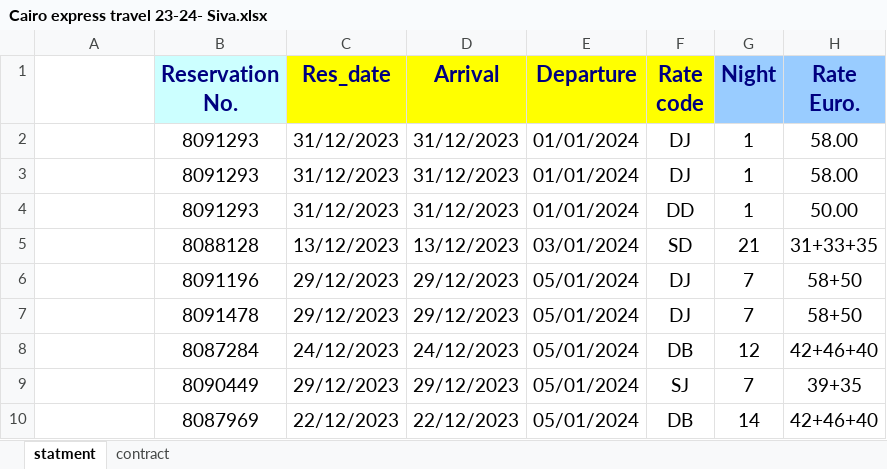
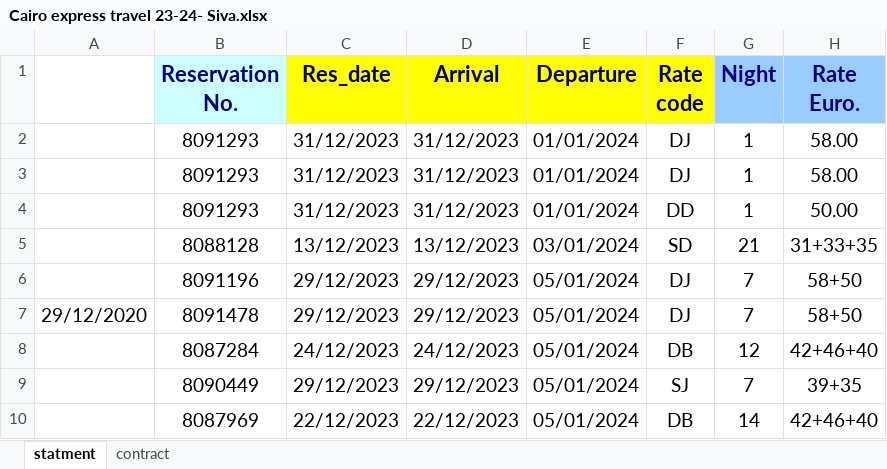
Before and after one commit to Jonathan-Monir/Credit_app_v3_test, an Excel workbook: test files/Cairo express travel 23-24- Siva.xlsx, sheet statment, drawn as a sheet; only a part is shown; values as stored, in another font and other column widths than the file's, no borders; the diff names each change by its address in the sheet, - before the commit and + after, or states it on an @@ line.

```diff
--- a/test files/Cairo express travel 23-24- Siva.xlsx (sheet statment)
+++ b/test files/Cairo express travel 23-24- Siva.xlsx (sheet statment)
-A7: (empty)
+A7: 29/12/2020
```
Also changed, not shown: output.xlsx, 4 other files.
